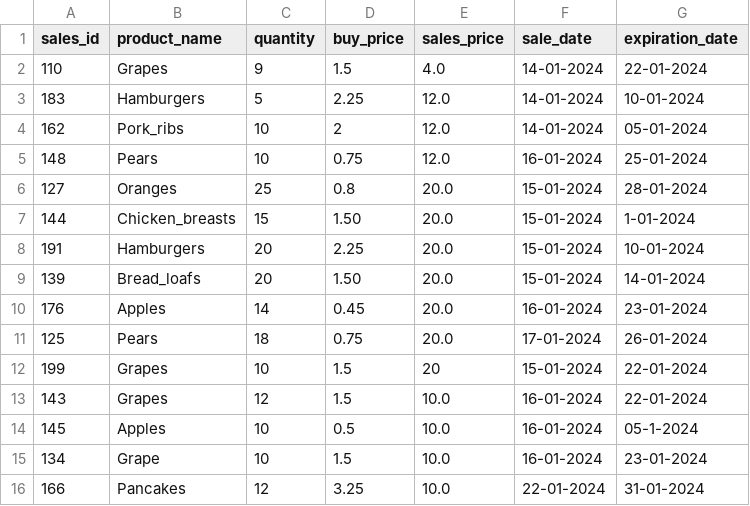
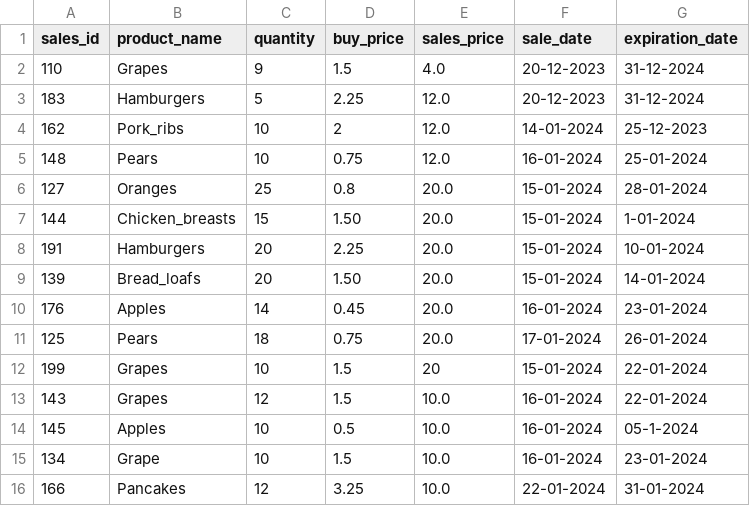
Before and after one commit to gerbenvos18/Local_Superpy, a CSV file: sales.csv, drawn as a sheet.

```diff
--- a/sales.csv
+++ b/sales.csv
@@ -1,5 +1,5 @@
 sales_id,product_name,quantity,buy_price,sales_price,sale_date,expiration_date
-110,Grapes,9,1.5,4.0,14-01-2024,22-01-2024
-183,Hamburgers,5,2.25,12.0,14-01-2024,10-01-2024
-162,Pork_ribs,10,2,12.0,14-01-2024,05-01-2024
+110,Grapes,9,1.5,4.0,20-12-2023,31-12-2024
+183,Hamburgers,5,2.25,12.0,20-12-2023,31-12-2024
+162,Pork_ribs,10,2,12.0,14-01-2024,25-12-2023
 148,Pears,10,0.75,12.0,16-01-2024,25-01-2024
```
Also changed, not shown: inventory.csv, 6 other files.
